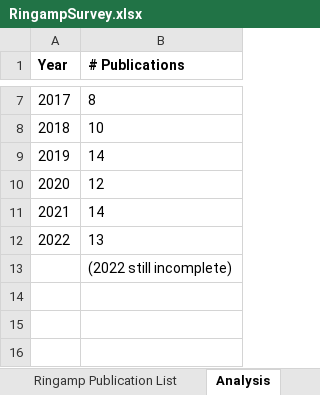
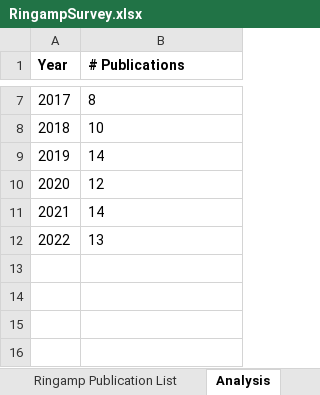
Before and after one commit to bhershberg/RingampSurvey, an Excel workbook: data/RingampSurvey.xlsx, sheet Analysis, drawn as a sheet; only a part is shown, gaps mark what is left out; values as stored, in another font and other column widths than the file's, no borders; charts and pictures not drawn; the diff names each change by its address in the sheet, - before the commit and + after, or states it on an @@ line.

Commit message:
update figure formatting and some spreadsheet aspects

```diff
--- a/data/RingampSurvey.xlsx (sheet Analysis)
+++ b/data/RingampSurvey.xlsx (sheet Analysis)
-B13 (# Publications): (2022 still incomplete)
+B13 (# Publications): (empty)
```
Also changed, not shown: 2 other files.
